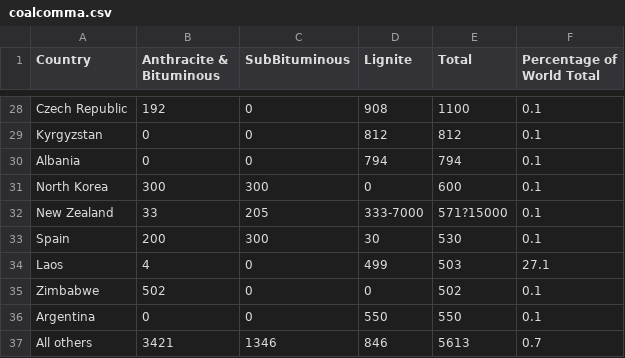
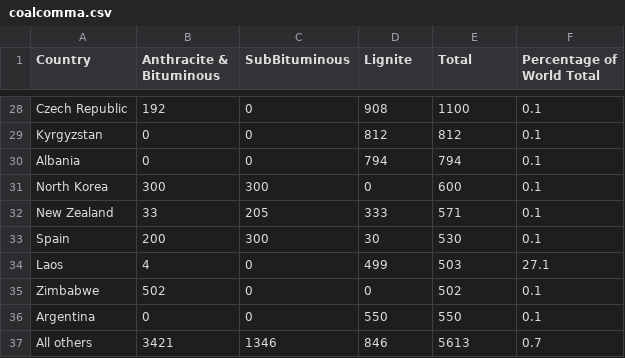
Before and after one commit to marcinmielecki/plotly, a CSV file: coalcomma.csv, drawn as a sheet; only a part is shown, gaps mark what is left out.

Commit message:
Update coalcomma.csv

```diff
--- a/coalcomma.csv
+++ b/coalcomma.csv
@@ -31,3 +31,3 @@ Albania,0,0,794,794,0.1
 North Korea,300,300,0,600,0.1
-New Zealand,33,205,333-7000,571?15000,0.1
+New Zealand,33,205,333,571,0.1
 Spain,200,300,30,530,0.1
```
